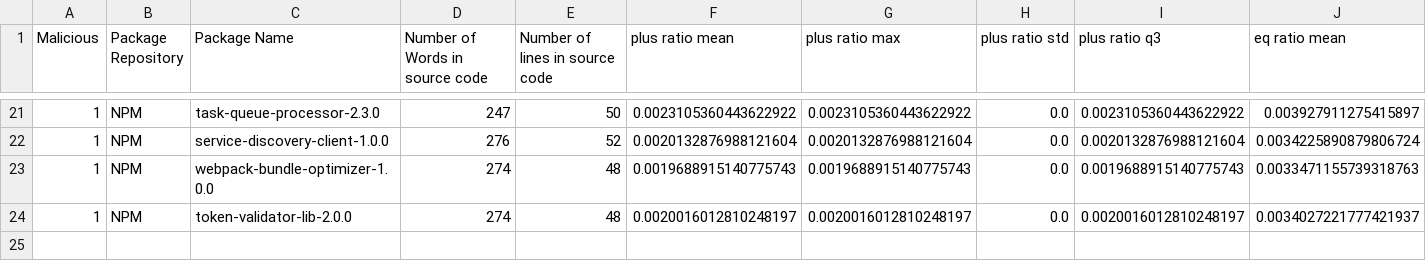
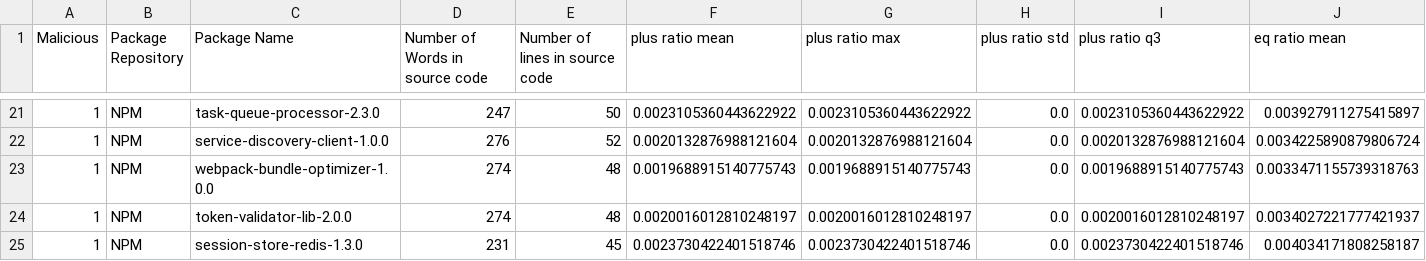
Before and after one commit to 0xdasa/ssc-ci-workflow-Final, a CSV file: CTI_Storage/enriched_cti_dataset.csv, drawn as a sheet; only a part is shown, gaps mark what is left out; rows hold the shown columns only; the diff names each change by its address in the sheet, - before the commit and + after, or states it on an @@ line.

```diff
--- a/CTI_Storage/enriched_cti_dataset.csv
+++ b/CTI_Storage/enriched_cti_dataset.csv
+row 25: 1 | NPM | session-store-redis-1.3.0 | 231 | 45 | 0.0023730422401518746 | 0.0023730422401518746 | 0.0 | 0.0023730422401518746 | 0.004034171808258187
```
Also changed, not shown: 6 other files.
